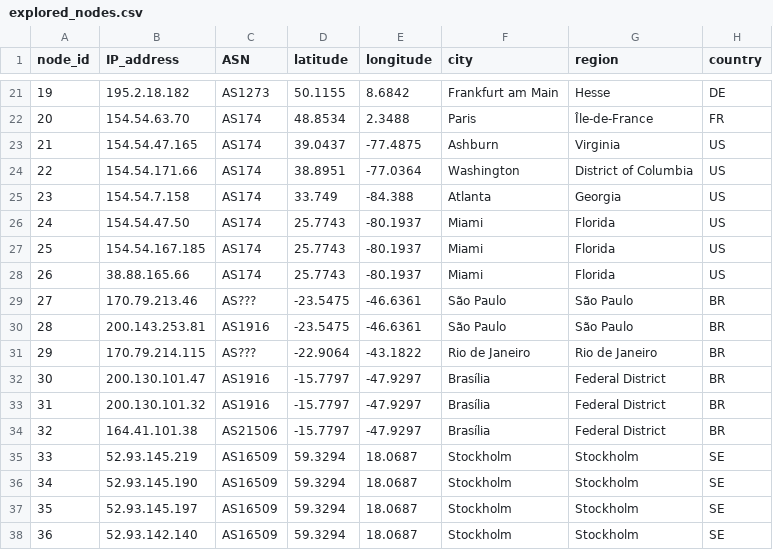
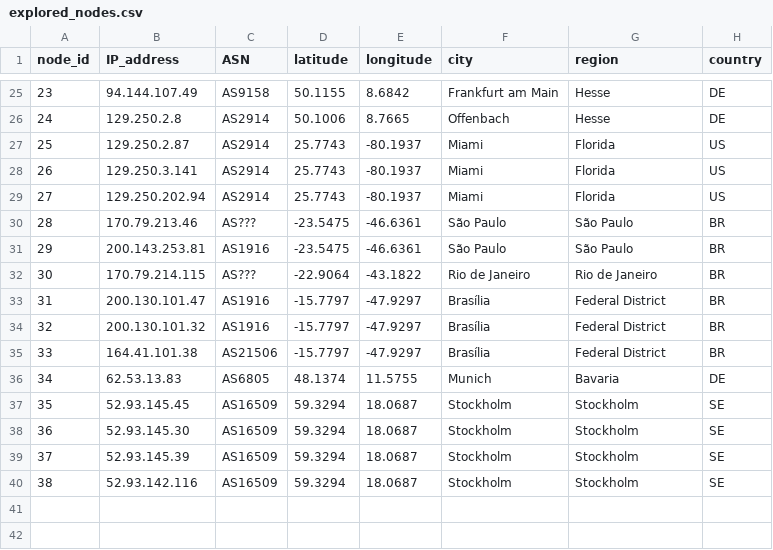
Before and after one commit to bozdoganmustafa/project_automated_mtr, a CSV file: csv_folder/explored_nodes.csv, drawn as a sheet; only a part is shown, gaps mark what is left out; removed rows and columns are numbered as before the commit, all else as after; the diff covers the shown part only; the diff names each change by its address in the sheet, - before the commit and + after, or states it on an @@ line.

```diff
--- a/csv_folder/explored_nodes.csv
+++ b/csv_folder/explored_nodes.csv
@@ column A (node_id) renumbered from row 5 down @@
-B25 (IP_address): 195.2.18.182
+B25 (IP_address): 94.144.107.49
-C25 (ASN): AS1273
+C25 (ASN): AS9158
-row 22: 20 | 154.54.63.70 | AS174 | 48.8534 | 2.3488 | Paris | Île-de-France | FR
-row 23: 21 | 154.54.47.165 | AS174 | 39.0437 | -77.4875 | Ashburn | Virginia | US
-row 24: 22 | 154.54.171.66 | AS174 | 38.8951 | -77.0364 | Washington | District of Columbia | US
-row 25: 23 | 154.54.7.158 | AS174 | 33.749 | -84.388 | Atlanta | Georgia | US
+row 26: 24 | 129.250.2.8 | AS2914 | 50.1006 | 8.7665 | Offenbach | Hesse | DE
-B27 (IP_address): 154.54.47.50
+B27 (IP_address): 129.250.2.87
-C27:C29 (ASN): AS174
+C27:C29 (ASN): AS2914
-B28 (IP_address): 154.54.167.185
+B28 (IP_address): 129.250.3.141
-B29 (IP_address): 38.88.165.66
+B29 (IP_address): 129.250.202.94
+row 36: 34 | 62.53.13.83 | AS6805 | 48.1374 | 11.5755 | Munich | Bavaria | DE
-B37 (IP_address): 52.93.145.219
+B37 (IP_address): 52.93.145.45
-B38 (IP_address): 52.93.145.190
+B38 (IP_address): 52.93.145.30
-B39 (IP_address): 52.93.145.197
+B39 (IP_address): 52.93.145.39
-B40 (IP_address): 52.93.142.140
+B40 (IP_address): 52.93.142.116
```
Also changed, not shown: 10 added rows, 6 removed rows and 15 edited cells elsewhere in this file, csv_folder/latency_matrix.csv, 4 other files.
